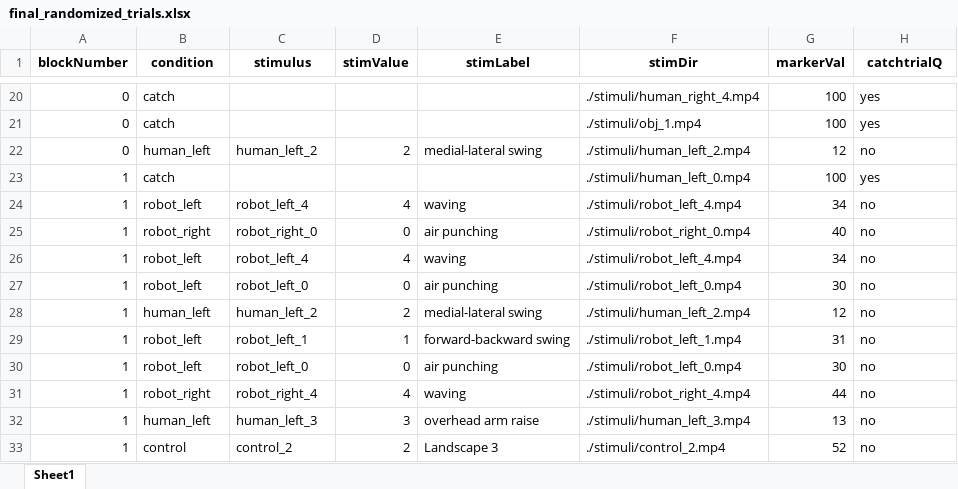
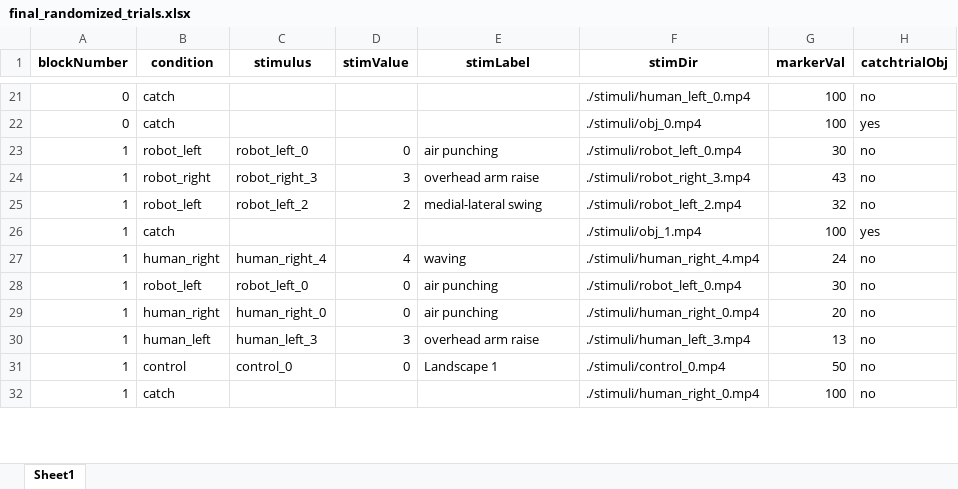
Before and after one commit to anht-nguyen/AO_human_v_robot_main, an Excel workbook: final_randomized_trials.xlsx, sheet Sheet1, drawn as a sheet; only a part is shown, gaps mark what is left out; values as stored, in another font and other column widths than the file's, no borders; removed rows and columns are numbered as before the commit, all else as after; the diff covers the shown part only; the diff names each change by its address in the sheet, - before the commit and + after, or states it on an @@ line.

Commit message:
modify catchtrial variables to reflect types of catchtrial

```diff
--- a/final_randomized_trials.xlsx (sheet Sheet1)
+++ b/final_randomized_trials.xlsx (sheet Sheet1)
-H1: catchtrialQ
+H1: catchtrialObj
-F21 (stimDir): ./stimuli/human_right_4.mp4
+F21 (stimDir): ./stimuli/human_left_0.mp4
-H21 (catchtrialObj): yes
+H21 (catchtrialObj): no
-F22 (stimDir): ./stimuli/obj_1.mp4
+F22 (stimDir): ./stimuli/obj_0.mp4
-row 22: 0 | human_left | human_left_2 | 2 | medial-lateral swing | ./stimuli/human_left_2.mp4 | 12 | no
-row 23: 1 | catch |  |  |  | ./stimuli/human_left_0.mp4 | 100 | yes
-row 24: 1 | robot_left | robot_left_4 | 4 | waving | ./stimuli/robot_left_4.mp4 | 34 | no
-row 25: 1 | robot_right | robot_right_0 | 0 | air punching | ./stimuli/robot_right_0.mp4 | 40 | no
-row 26: 1 | robot_left | robot_left_4 | 4 | waving | ./stimuli/robot_left_4.mp4 | 34 | no
+row 24: 1 | robot_right | robot_right_3 | 3 | overhead arm raise | ./stimuli/robot_right_3.mp4 | 43 | no
-B25 (condition): human_left
+B25 (condition): robot_left
-C25 (stimulus): human_left_2
+C25 (stimulus): robot_left_2
-F25 (stimDir): ./stimuli/human_left_2.mp4
+F25 (stimDir): ./stimuli/robot_left_2.mp4
-G25 (markerVal): 12
+G25 (markerVal): 32
+row 26: 1 | catch |  |  |  | ./stimuli/obj_1.mp4 | 100 | yes
-B27 (condition): robot_left
+B27 (condition): human_right
-C27 (stimulus): robot_left_1
+C27 (stimulus): human_right_4
-D27 (stimValue): 1
+D27 (stimValue): 4
-E27 (stimLabel): forward-backward swing
+E27 (stimLabel): waving
-F27 (stimDir): ./stimuli/robot_left_1.mp4
+F27 (stimDir): ./stimuli/human_right_4.mp4
-G27 (markerVal): 31
+G27 (markerVal): 24
-B29 (condition): robot_right
+B29 (condition): human_right
-C29 (stimulus): robot_right_4
+C29 (stimulus): human_right_0
-D29 (stimValue): 4
+D29 (stimValue): 0
-E29 (stimLabel): waving
+E29 (stimLabel): air punching
-F29 (stimDir): ./stimuli/robot_right_4.mp4
+F29 (stimDir): ./stimuli/human_right_0.mp4
-G29 (markerVal): 44
+G29 (markerVal): 20
-C31 (stimulus): control_2
+C31 (stimulus): control_0
-D31 (stimValue): 2
+D31 (stimValue): 0
-E31 (stimLabel): Landscape 3
+E31 (stimLabel): Landscape 1
-F31 (stimDir): ./stimuli/control_2.mp4
+F31 (stimDir): ./stimuli/control_0.mp4
-G31 (markerVal): 52
+G31 (markerVal): 50
+row 32: 1 | catch |  |  |  | ./stimuli/human_right_0.mp4 | 100 | no
```
Also changed, not shown: 90 added rows, 88 removed rows, 39 moved rows and 136 edited cells elsewhere in this sheet, 1 other file.
